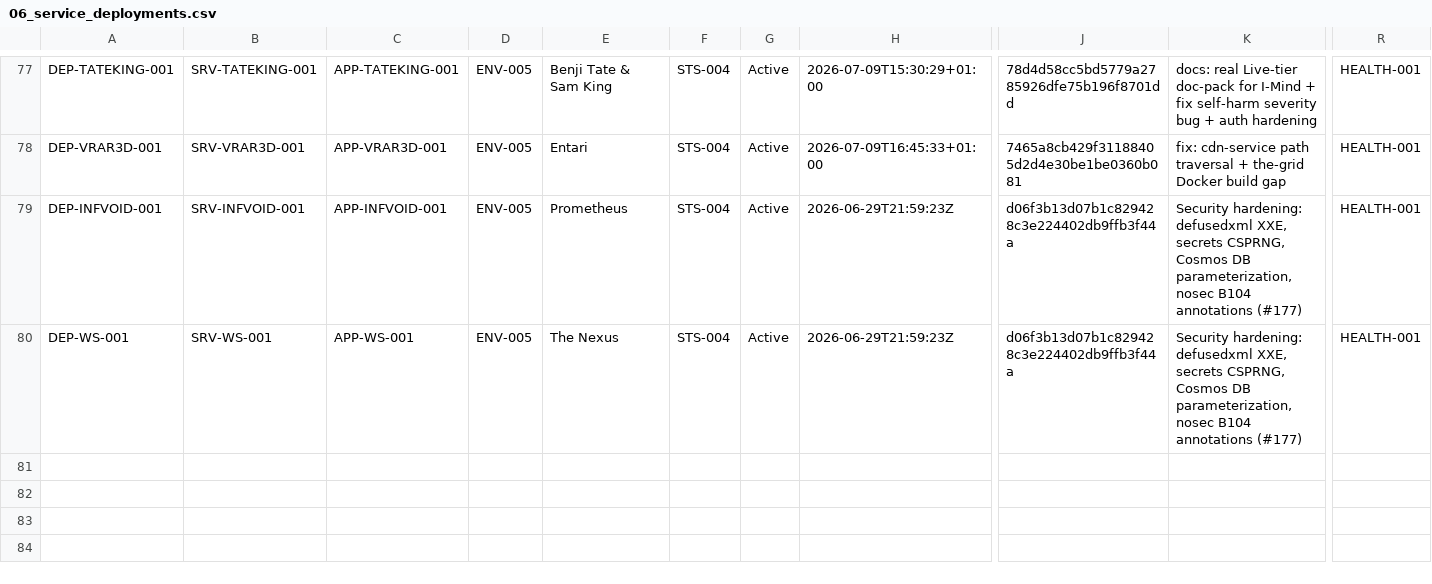
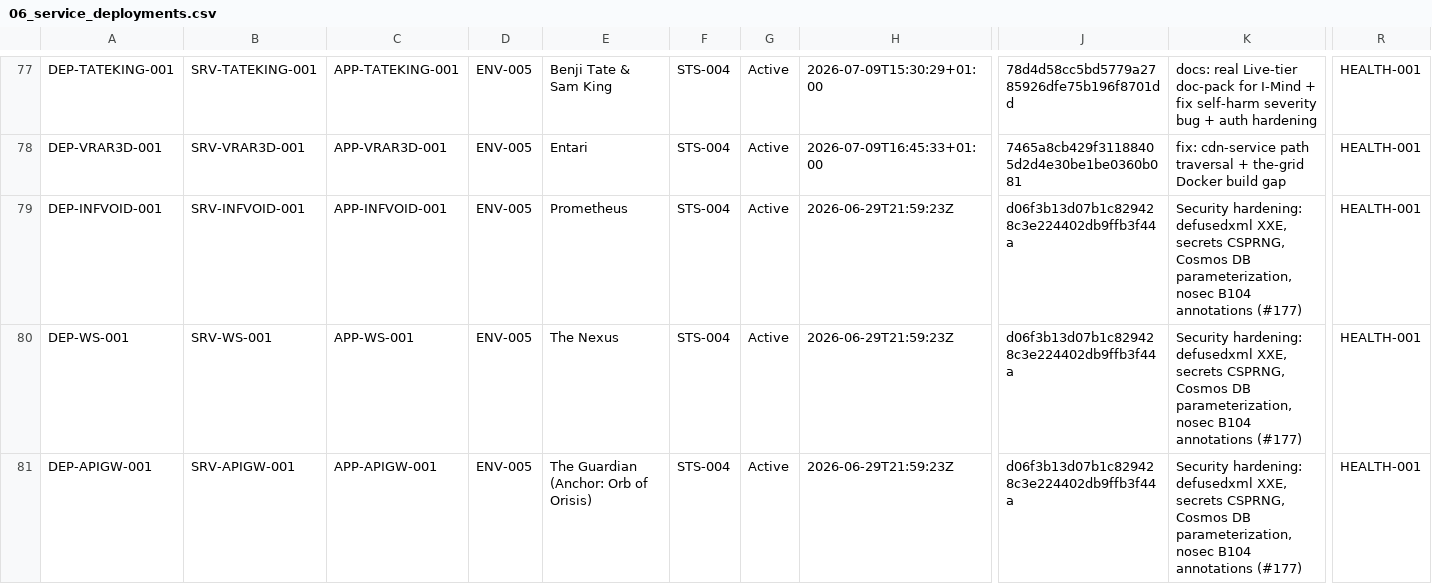
Before and after one commit to Trancendos/Tranc3, a CSV file: docs/architecture/ea-workbook/06_service_deployments.csv, drawn as a sheet; only a part is shown, gaps mark what is left out; rows hold the shown columns only; the diff names each change by its address in the sheet, - before the commit and + after, or states it on an @@ line.

```diff
--- a/docs/architecture/ea-workbook/06_service_deployments.csv
+++ b/docs/architecture/ea-workbook/06_service_deployments.csv
+row 81: DEP-APIGW-001 | SRV-APIGW-001 | APP-APIGW-001 | ENV-005 | The Guardian (Anchor: Orb of Orisis) | STS-004 | Active | 2026-06-29T21:59:23Z | d06f3b13d07b1c829428c3e224402db9ffb3f44a | Security hardening: defusedxml XXE, secrets CSPRNG, Cosmos DB parameterization, nosec B104 annotations (#177) | HEALTH-001
```
Also changed, not shown: docs/architecture/ea-workbook/02_service_inventory.csv, docs/architecture/ea-workbook/03_application_catalogue.csv, 22 other files.
